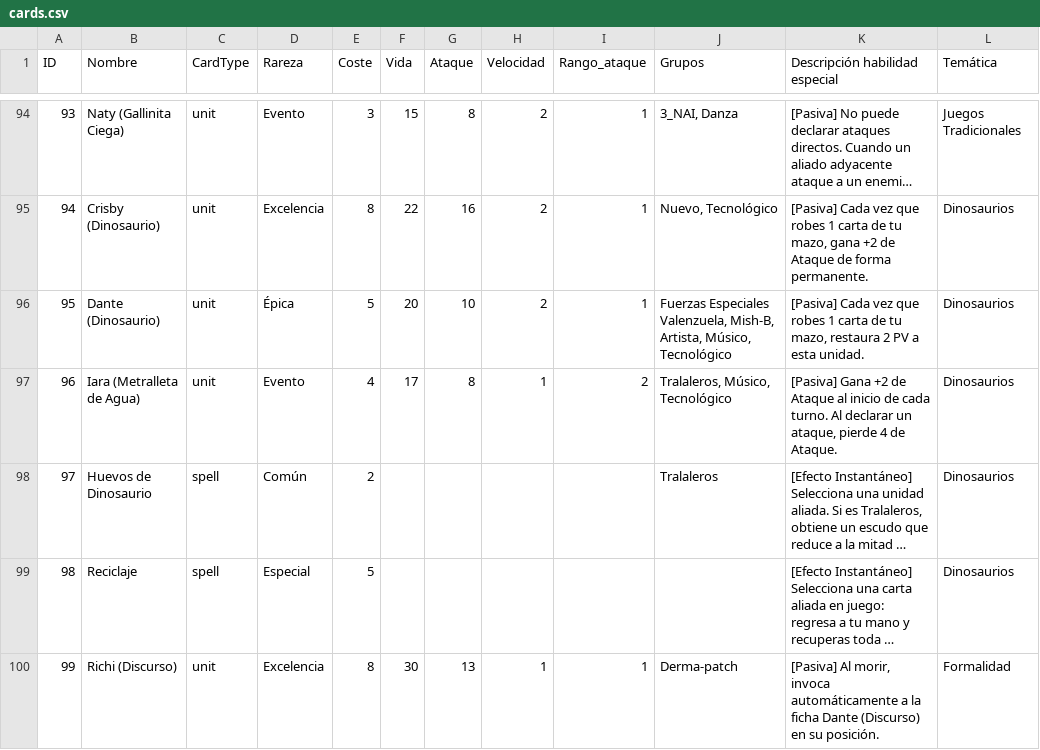
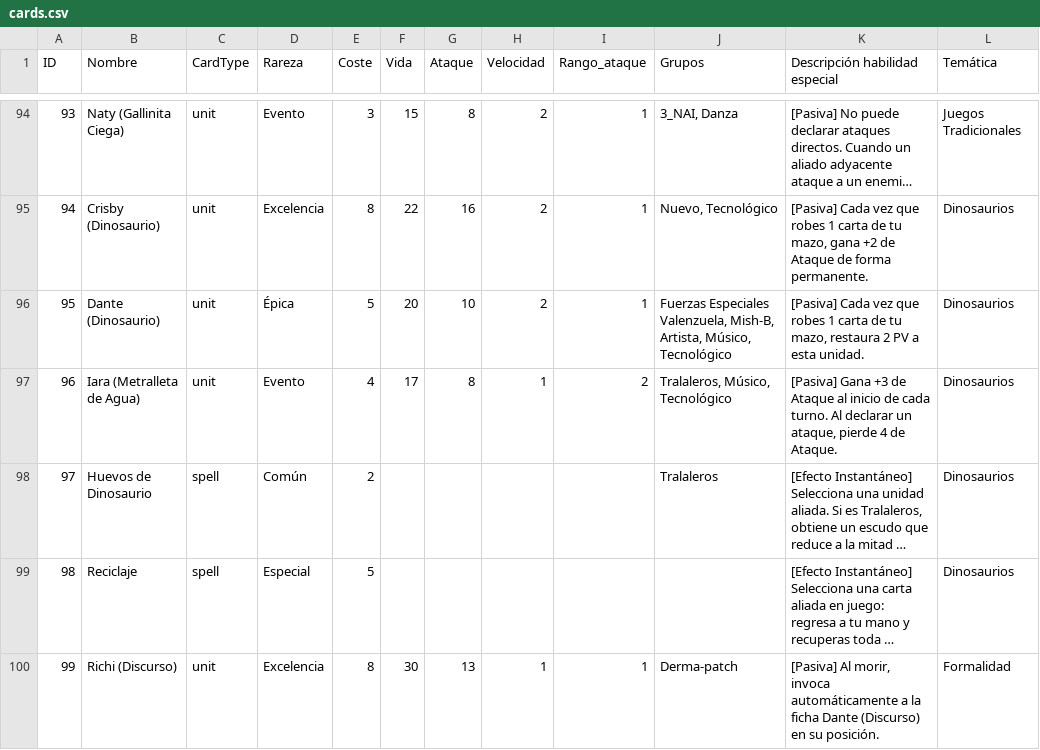
Before and after one commit to MegaPlayer64/ChacalitosTCG, a CSV file: src/data/cards.csv, drawn as a sheet; only a part is shown, gaps mark what is left out; long unchanged cells end in …; the diff names each change by its address in the sheet, - before the commit and + after, or states it on an @@ line.

```diff
--- a/src/data/cards.csv
+++ b/src/data/cards.csv
-K97 (Descripción habilidad especial): [Pasiva] Gana +2 de Ataque…
+K97 (Descripción habilidad especial): [Pasiva] Gana +3 de Ataque…
```
Also changed, not shown: 3 other files.
